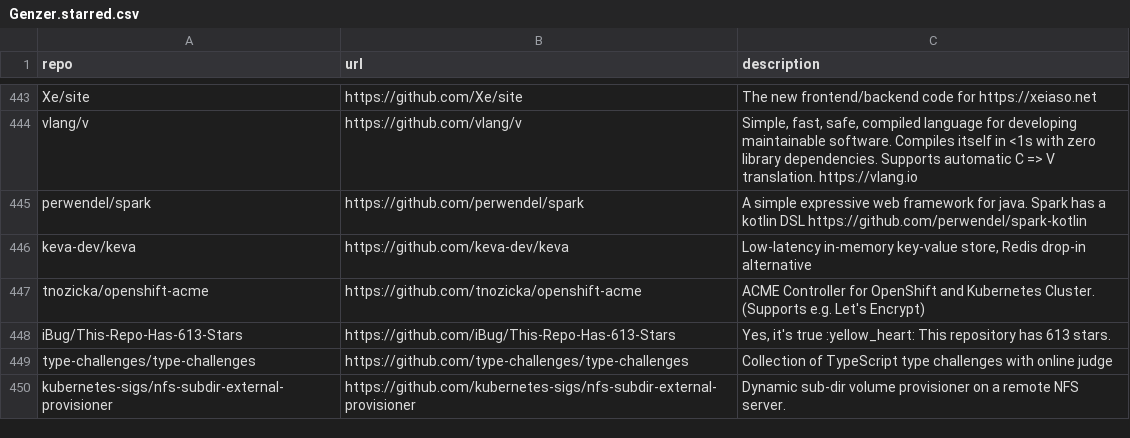
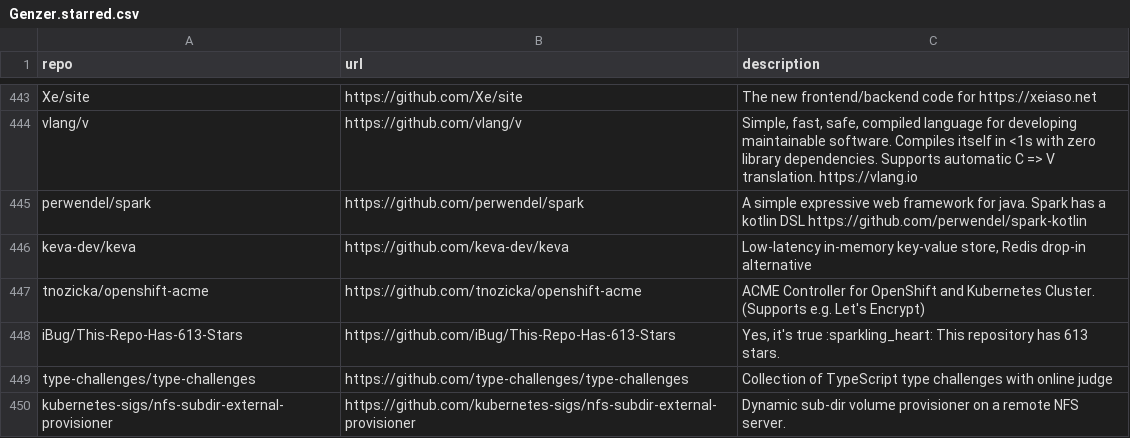
Before and after one commit to Genzer/starred-github-repos, a CSV file: Genzer.starred.csv, drawn as a sheet; only a part is shown, gaps mark what is left out.

```diff
--- a/Genzer.starred.csv
+++ b/Genzer.starred.csv
@@ -447,3 +447,3 @@
 "tnozicka/openshift-acme","https://github.com/tnozicka/openshift-acme","ACME Controller for OpenShift and Kubernetes Cluster. (Supports e.g. Let's Encrypt)"
-"iBug/This-Repo-Has-613-Stars","https://github.com/iBug/This-Repo-Has-613-Stars","Yes, it's true :yellow_heart: This repository has 613 stars."
+"iBug/This-Repo-Has-613-Stars","https://github.com/iBug/This-Repo-Has-613-Stars","Yes, it's true :sparkling_heart: This repository has 613 stars."
 "type-challenges/type-challenges","https://github.com/type-challenges/type-challenges","Collection of TypeScript type challenges with online judge"
```
